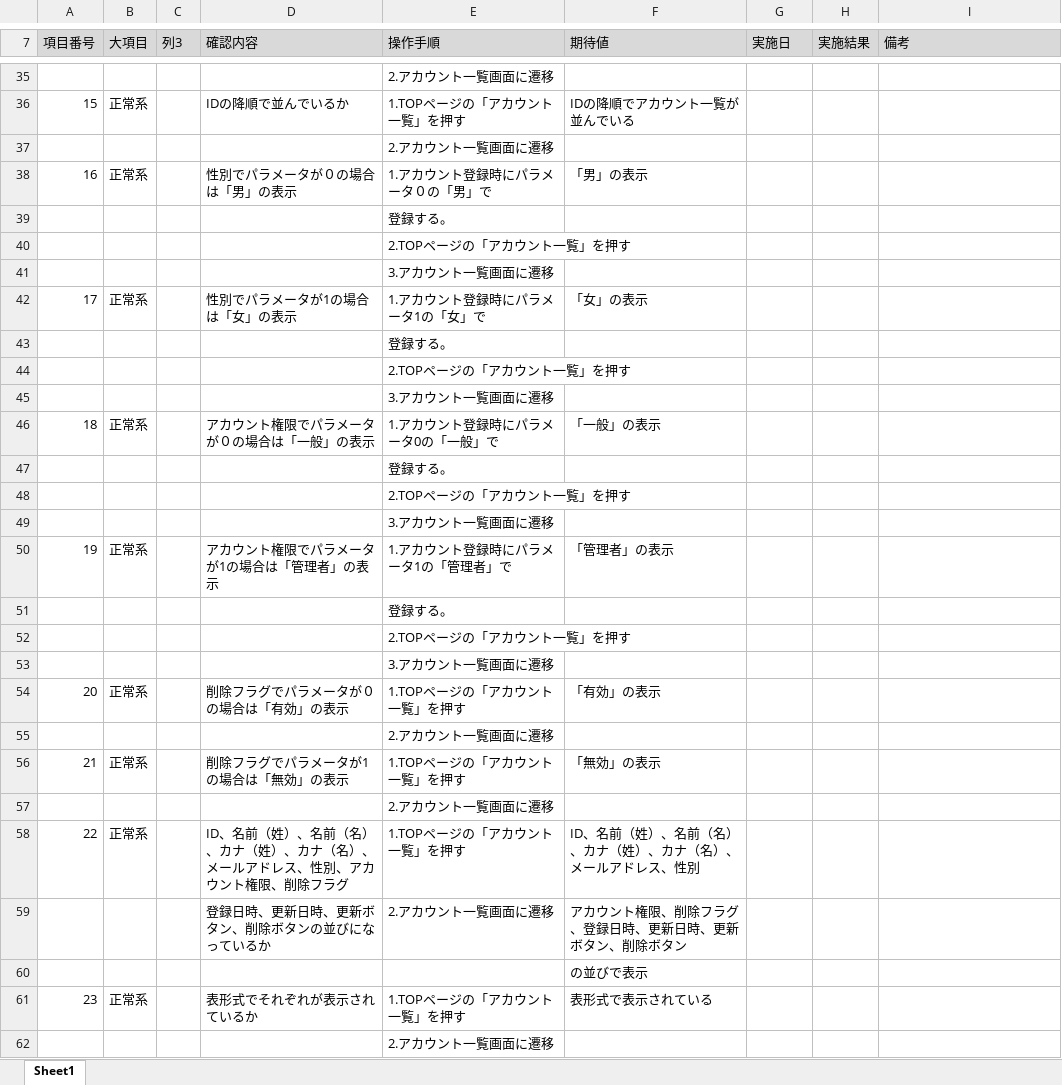
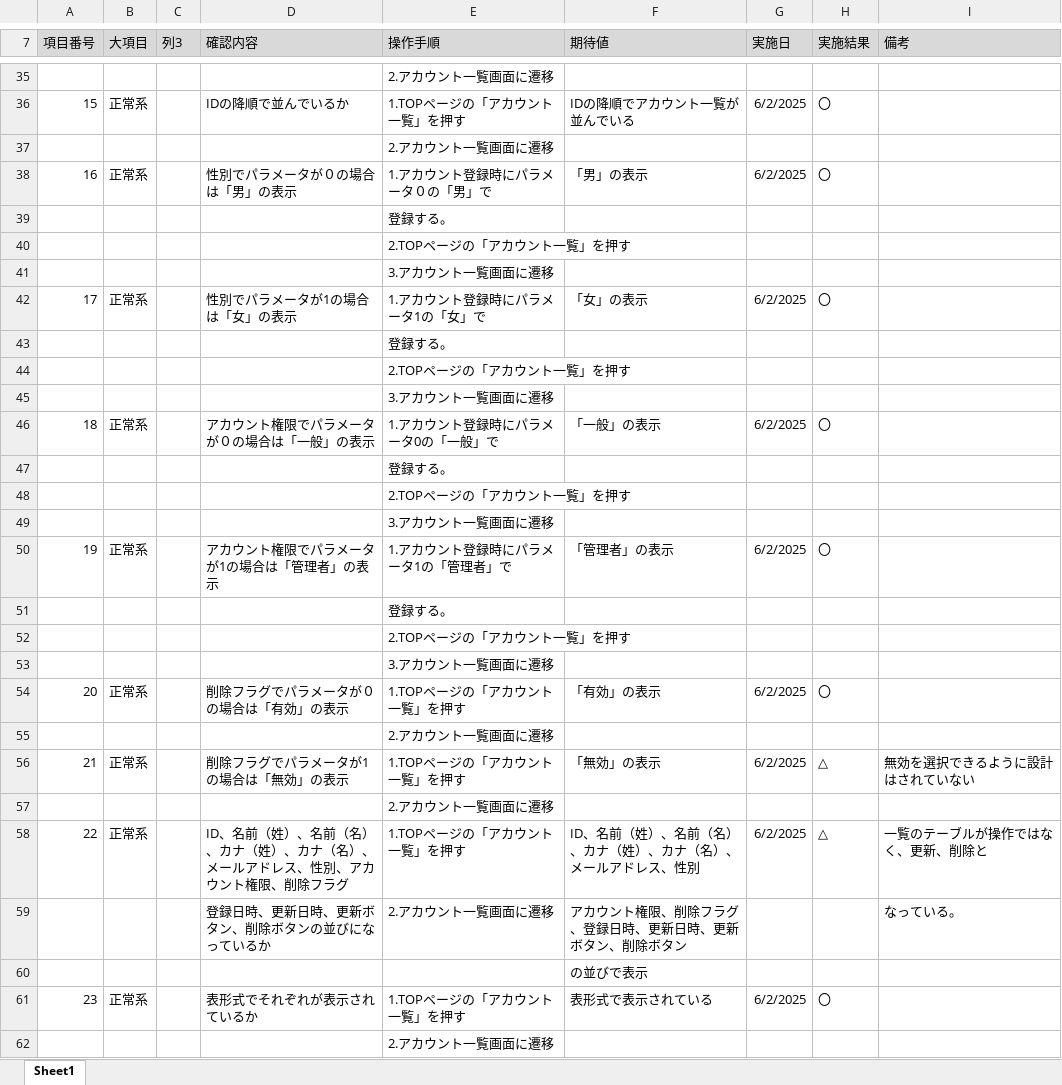
Before and after one commit to KeinF0rest/test-case, an Excel workbook: アカウント一覧_単体テスト.xlsx, sheet Sheet1, drawn as a sheet; only a part is shown, gaps mark what is left out; values as stored, in another font and other column widths than the file's, no borders; table styles not drawn; the diff covers the shown part only; the diff names each change by its address in the sheet, - before the commit and + after, or states it on an @@ line.

```diff
--- a/アカウント一覧_単体テスト.xlsx (sheet Sheet1)
+++ b/アカウント一覧_単体テスト.xlsx (sheet Sheet1)
-G36 (実施日): (empty)
+G36 (実施日): 6/2/2025
-H36 (実施結果): (empty)
+H36 (実施結果): 〇
-G38 (実施日): (empty)
+G38 (実施日): 6/2/2025
-H38 (実施結果): (empty)
+H38 (実施結果): 〇
-G42 (実施日): (empty)
+G42 (実施日): 6/2/2025
-H42 (実施結果): (empty)
+H42 (実施結果): 〇
-G46 (実施日): (empty)
+G46 (実施日): 6/2/2025
-H46 (実施結果): (empty)
+H46 (実施結果): 〇
-G50 (実施日): (empty)
+G50 (実施日): 6/2/2025
-H50 (実施結果): (empty)
+H50 (実施結果): 〇
-G54 (実施日): (empty)
+G54 (実施日): 6/2/2025
-H54 (実施結果): (empty)
+H54 (実施結果): 〇
-G56 (実施日): (empty)
+G56 (実施日): 6/2/2025
-H56 (実施結果): (empty)
+H56 (実施結果): △
-I56 (備考): (empty)
+I56 (備考): 無効を選択できるように設計はされていない
-G58 (実施日): (empty)
+G58 (実施日): 6/2/2025
-H58 (実施結果): (empty)
+H58 (実施結果): △
-I58 (備考): (empty)
+I58 (備考): 一覧のテーブルが操作ではなく、更新、削除と
-I59 (備考): (empty)
+I59 (備考): なっている。
-G61 (実施日): (empty)
+G61 (実施日): 6/2/2025
-H61 (実施結果): (empty)
+H61 (実施結果): 〇
```
Also changed, not shown: 43 edited cells elsewhere in this sheet.
